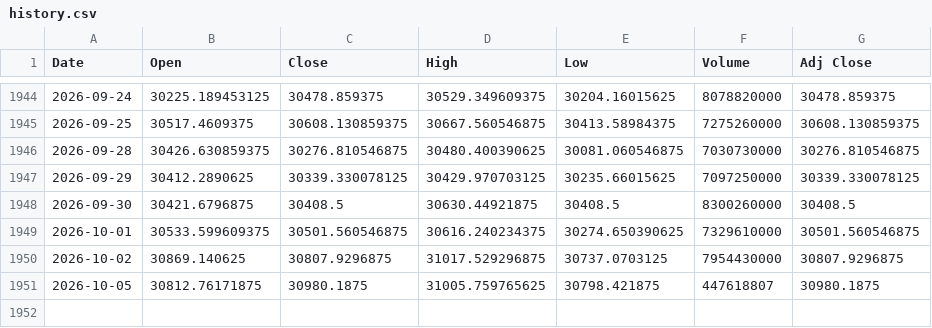
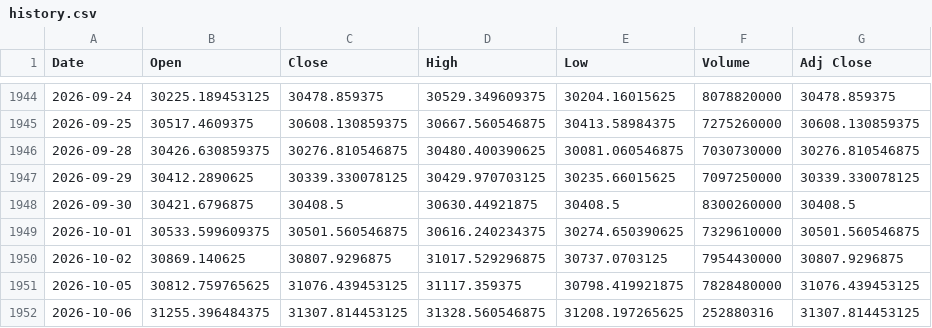
Before and after one commit to Chief-rich/nasdaq100-data, a CSV file: data/ndx_daily/history.csv, drawn as a sheet; only a part is shown, gaps mark what is left out.

```diff
--- a/data/ndx_daily/history.csv
+++ b/data/ndx_daily/history.csv
@@ -1950,2 +1950,3 @@ Date,Open,Close,High,Low,Volume,Adj Close
 2026-10-02,30869.140625,30807.9296875,31017.529296875,30737.0703125,7954430000,30807.9296875
-2026-10-05,30812.76171875,30980.1875,31005.759765625,30798.421875,447618807,30980.1875
+2026-10-05,30812.759765625,31076.439453125,31117.359375,30798.419921875,7828480000,31076.439453125
+2026-10-06,31255.396484375,31307.814453125,31328.560546875,31208.197265625,252880316,31307.814453125
```
Also changed, not shown: data/nq_daily/history.csv, 15 other files.
